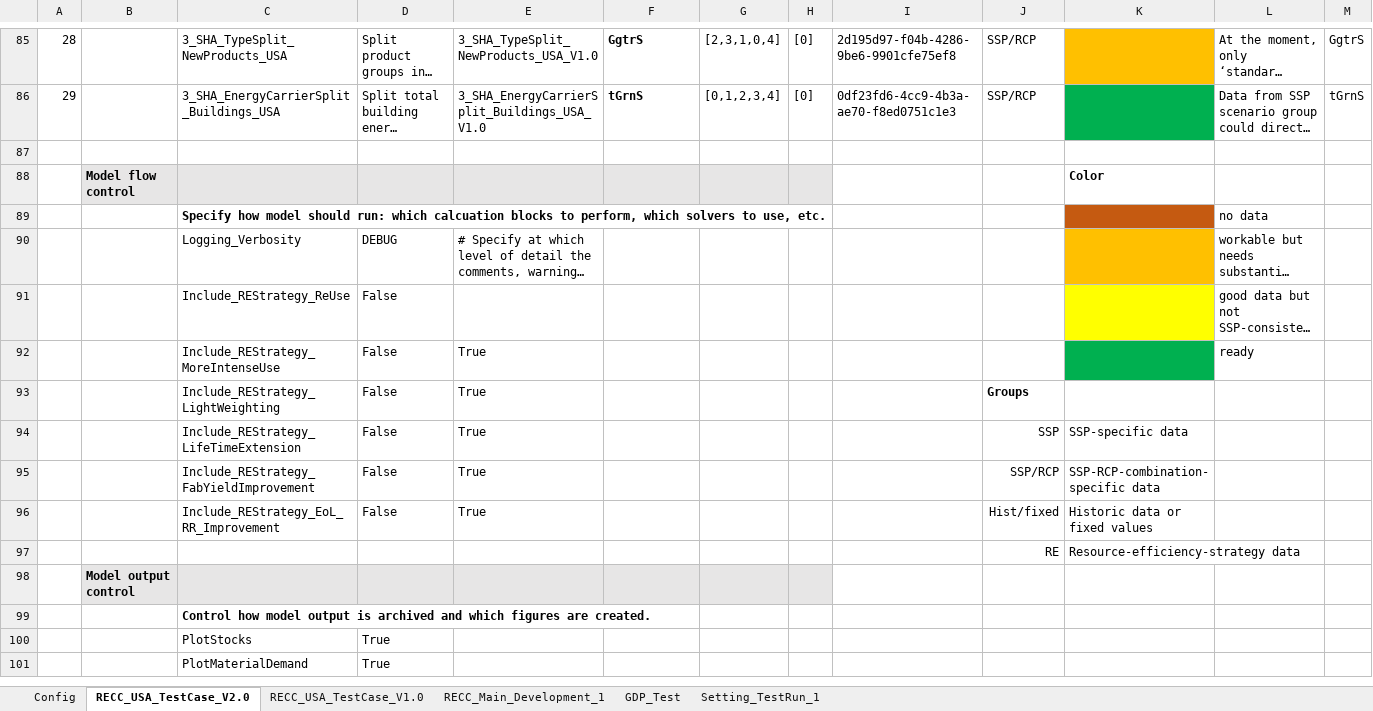
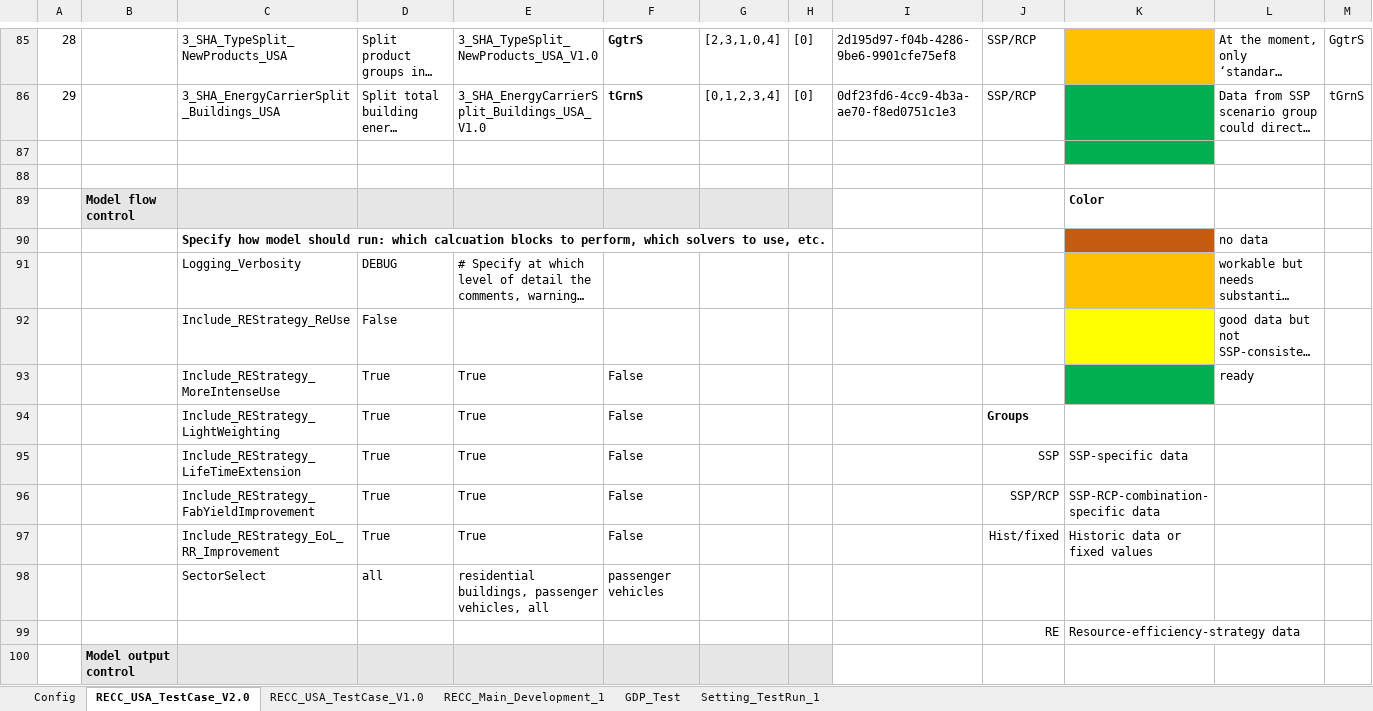
Before and after one commit to IndEcol/RECC-ODYM, an Excel workbook: RECC_Config.xlsx, sheet RECC_USA_TestCase_V2.0, drawn as a sheet; only a part is shown, gaps mark what is left out; the shorter side is filled out with more unchanged rows; long unchanged cells end in …; values as stored, in another font and other column widths than the file's, no borders; addresses are those after the commit; rows hold the shown columns only; the diff names each change by its address in the sheet, - before the commit and + after, or states it on an @@ line.

Commit message:
USA 2.0 Test Run for Yokohama meeting is finished.

```diff
--- a/RECC_Config.xlsx (sheet RECC_USA_TestCase_V2.0)
+++ b/RECC_Config.xlsx (sheet RECC_USA_TestCase_V2.0)
-K87 fill: none
+K87 fill: #00B050
+row 88: (empty)
-D93:D97: False
+D93:D97: True
-F93:F97: (empty)
+F93:F97: False
+row 98:  |  | SectorSelect | all | residential buildings, passenger vehicles, all | passenger vehicles
```
Also changed, not shown: 2 other files.
